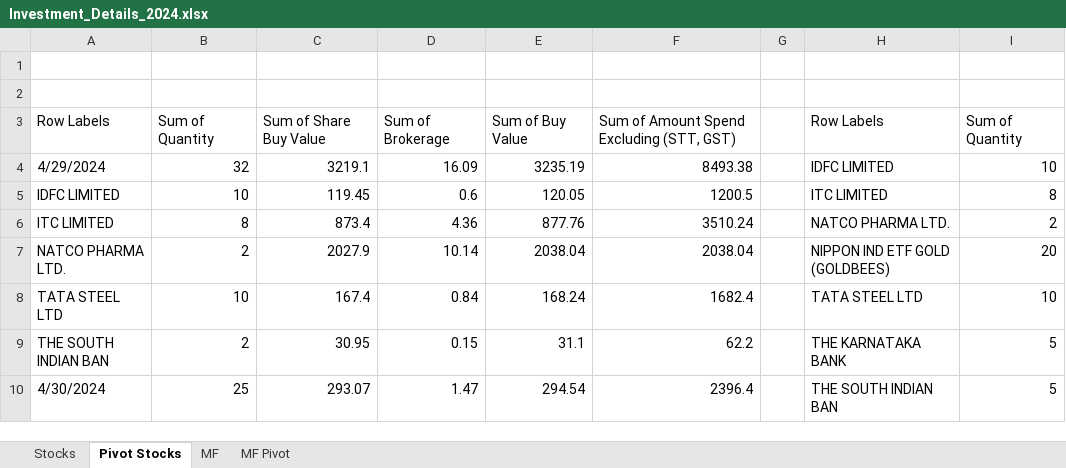
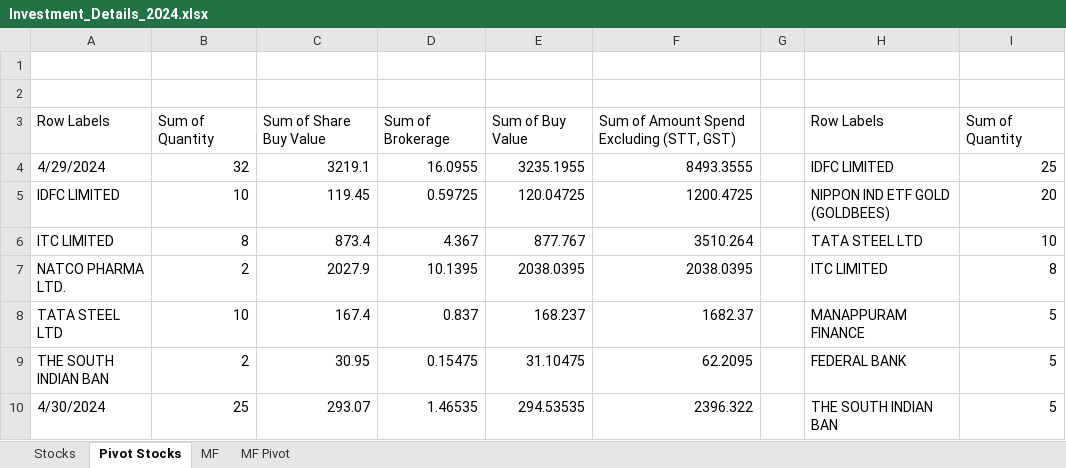
Before and after one commit to imdharanisankar/Investments, an Excel workbook: Investment_Details_2024.xlsx, sheet Pivot Stocks, drawn as a sheet; only a part is shown; values as stored, in another font and other column widths than the file's, no borders; the diff covers the shown part only; the diff names each change by its address in the sheet, - before the commit and + after, or states it on an @@ line.

Commit message:
Add files via upload

```diff
--- a/Investment_Details_2024.xlsx (sheet Pivot Stocks)
+++ b/Investment_Details_2024.xlsx (sheet Pivot Stocks)
-D4: 16.09
+D4: 16.0955
-E4: 3235.19
+E4: 3235.1955
-F4: 8493.38
+F4: 8493.3555
-I4: 10
+I4: 25
-D5: 0.6
+D5: 0.59725
-E5: 120.05
+E5: 120.04725
-F5: 1200.5
+F5: 1200.4725
-H5: ITC LIMITED
+H5: NIPPON IND ETF GOLD (GOLDBEES)
-I5: 8
+I5: 20
-D6: 4.36
+D6: 4.367
-E6: 877.76
+E6: 877.767
-F6: 3510.24
+F6: 3510.264
-H6: NATCO PHARMA LTD.
+H6: TATA STEEL LTD
-I6: 2
+I6: 10
-D7: 10.14
+D7: 10.1395
-E7: 2038.04
+E7: 2038.0395
-F7: 2038.04
+F7: 2038.0395
-H7: NIPPON IND ETF GOLD (GOLDBEES)
+H7: ITC LIMITED
-I7: 20
+I7: 8
-D8: 0.84
+D8: 0.837
-E8: 168.24
+E8: 168.237
-F8: 1682.4
+F8: 1682.37
-H8: TATA STEEL LTD
+H8: MANAPPURAM FINANCE
-I8: 10
+I8: 5
-D9: 0.15
+D9: 0.15475
-E9: 31.1
+E9: 31.10475
-F9: 62.2
+F9: 62.2095
-H9: THE KARNATAKA BANK
+H9: FEDERAL BANK
-D10: 1.47
+D10: 1.46535
-E10: 294.54
+E10: 294.53535
-F10: 2396.4
+F10: 2396.322
```
Also changed, not shown: 10 added rows, 1 removed row and 19 edited cells elsewhere in this sheet, sheet Stocks, sheet MF Pivot, sheet MF.
